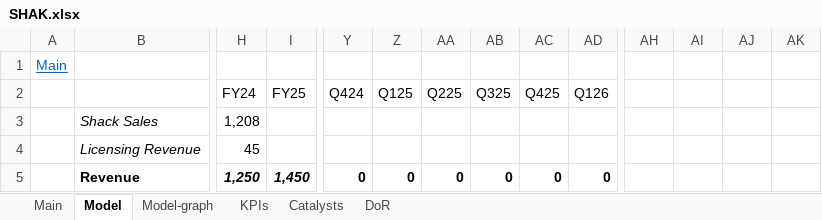
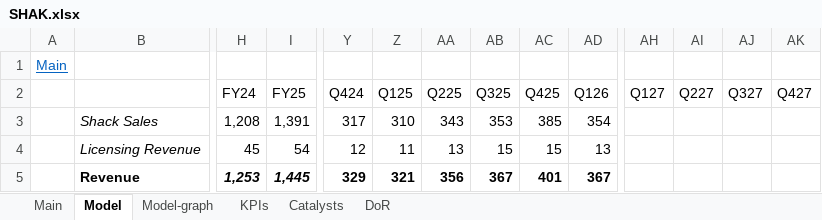
Before and after one commit to simonburghardt1/models, an Excel workbook: Retail Wholesale - Restaurants/SHAK.xlsx, sheet Model, drawn as a sheet; only a part is shown, gaps mark what is left out; values as stored, in another font and other column widths than the file's, no borders; the diff covers the shown part only; the diff names each change by its address in the sheet, - before the commit and + after, or states it on an @@ line.

```diff
--- a/Retail Wholesale - Restaurants/SHAK.xlsx (sheet Model)
+++ b/Retail Wholesale - Restaurants/SHAK.xlsx (sheet Model)
-AH2: (empty)
+AH2: Q127
-AI2: (empty)
+AI2: Q227
-AJ2: (empty)
+AJ2: Q327
-AK2: (empty)
+AK2: Q427
-I3 (FY25): (empty)
+I3 (FY25): 1,391
-Y3 (Q424): (empty)
+Y3 (Q424): 317
-Z3 (Q125): (empty)
+Z3 (Q125): 310
-AA3 (Q225): (empty)
+AA3 (Q225): 343
-AB3 (Q325): (empty)
+AB3 (Q325): 353
-AC3 (Q425): (empty)
+AC3 (Q425): 385
-AD3 (Q126): (empty)
+AD3 (Q126): 354
-I4 (FY25): (empty)
+I4 (FY25): 54
-Y4 (Q424): (empty)
+Y4 (Q424): 12
-Z4 (Q125): (empty)
+Z4 (Q125): 11
-AA4 (Q225): (empty)
+AA4 (Q225): 13
-AB4 (Q325): (empty)
+AB4 (Q325): 15
-AC4 (Q425): (empty)
+AC4 (Q425): 15
-AD4 (Q126): (empty)
+AD4 (Q126): 13
-H5 (FY24): 1,250
+H5 (FY24): 1,253
-I5 (FY25): 1,450
+I5 (FY25): 1,445
-Y5 (Q424): 0
+Y5 (Q424): 329
-Z5 (Q125): 0
+Z5 (Q125): 321
-AA5 (Q225): 0
+AA5 (Q225): 356
-AB5 (Q325): 0
+AB5 (Q325): 367
-AC5 (Q425): 0
+AC5 (Q425): 401
-AD5 (Q126): 0
+AD5 (Q126): 367
```
Also changed, not shown: 376 edited cells and cell formats elsewhere in this sheet, sheet Main, formulas that keep their value, charts or pictures.
